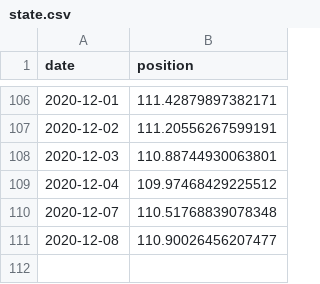
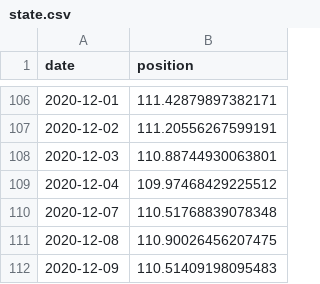
Before and after one commit to cristianpjensen/stock-market-prediction-via-google-trends, a CSV file: data/state.csv, drawn as a sheet; only a part is shown, gaps mark what is left out.

```diff
--- a/data/state.csv
+++ b/data/state.csv
@@ -110,2 +110,3 @@ date,position
 2020-12-07,110.51768839078348
-2020-12-08,110.90026456207477
+2020-12-08,110.90026456207475
+2020-12-09,110.51409198095483
```
Also changed, not shown: data/stock_market.csv.
